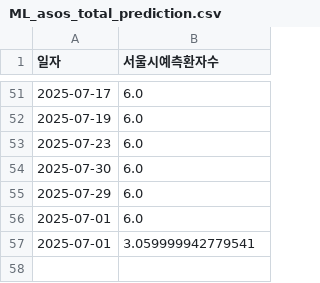
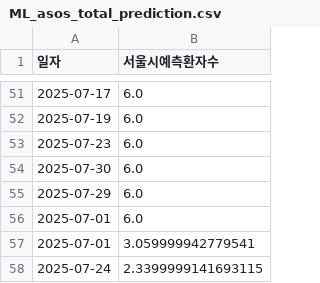
Before and after one commit to dalsoup/0725, a CSV file: ML_asos_total_prediction.csv, drawn as a sheet; only a part is shown, gaps mark what is left out.

Commit message:
[tab1] 2025-07-24 예측값 업데이트

```diff
--- a/ML_asos_total_prediction.csv
+++ b/ML_asos_total_prediction.csv
@@ -57 +57,2 @@
 2025-07-01,3.059999942779541
+2025-07-24,2.3399999141693115
```
